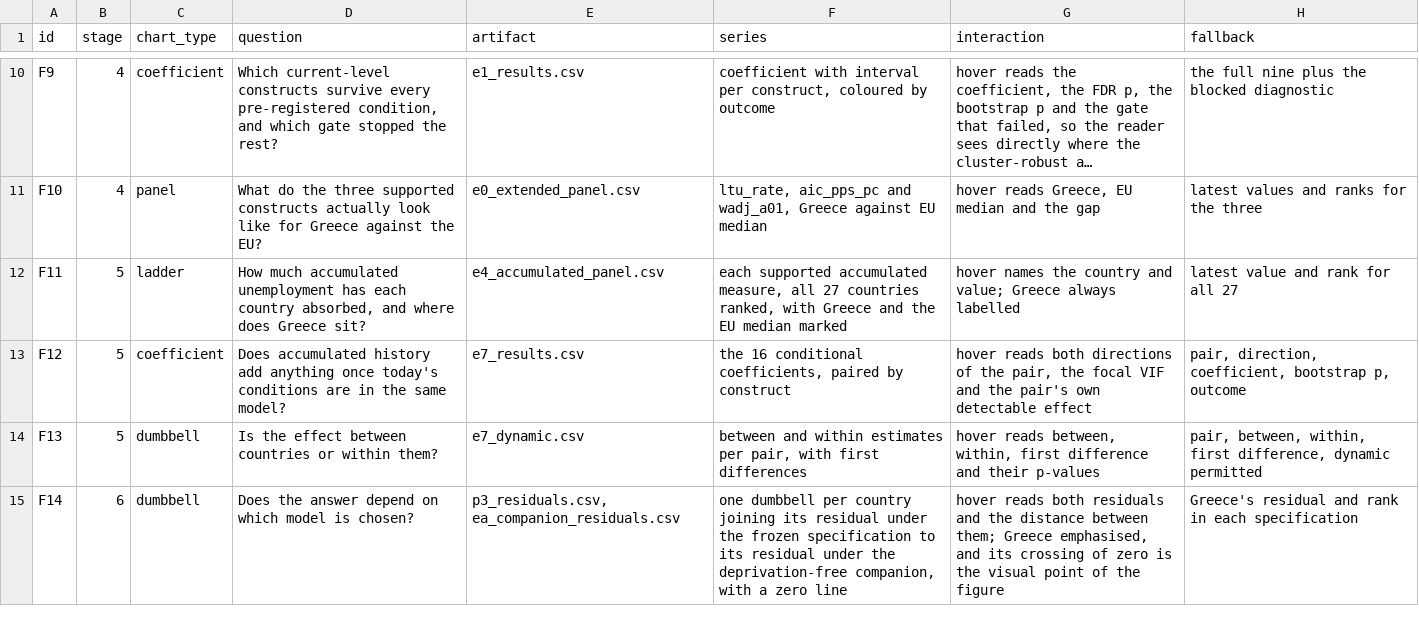
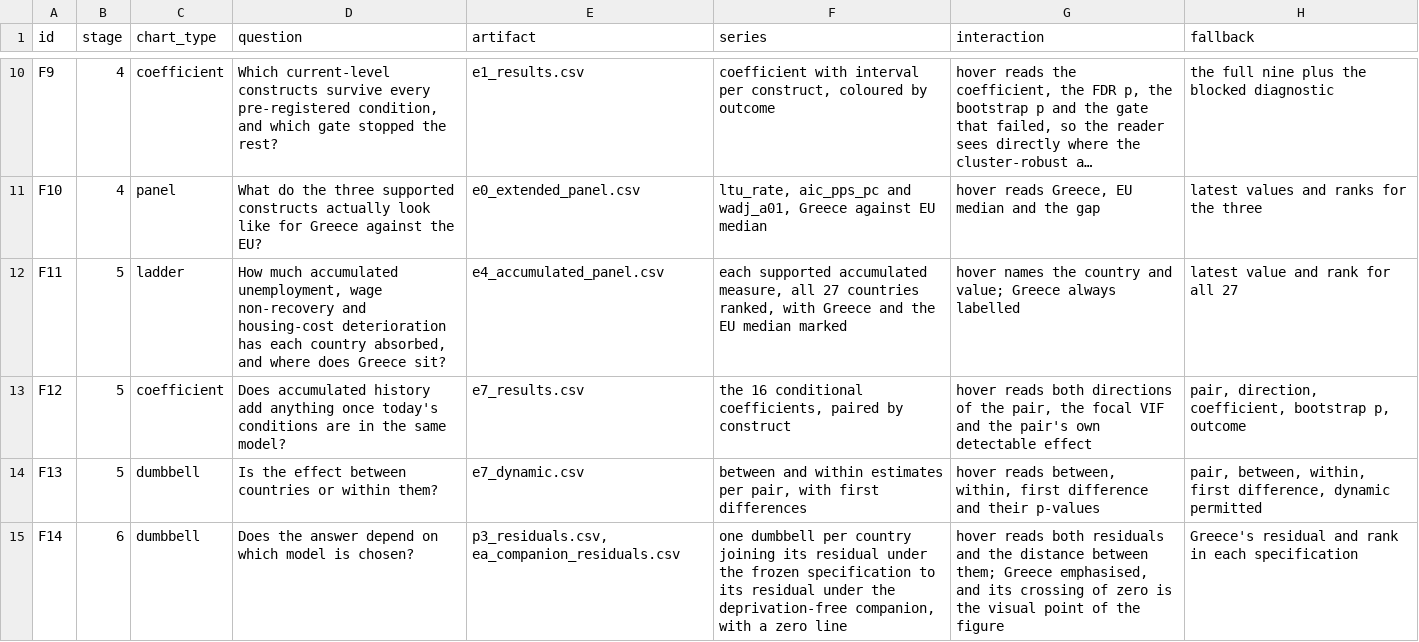
Before and after one commit to parastelios/greece-poverty-analysis, a CSV file: data/processed/report_visual_manifest.csv, drawn as a sheet; only a part is shown, gaps mark what is left out; long unchanged cells end in …; the diff names each change by its address in the sheet, - before the commit and + after, or states it on an @@ line.

```diff
--- a/data/processed/report_visual_manifest.csv
+++ b/data/processed/report_visual_manifest.csv
-D12 (question): …much accumulated unemployment has each…
+D12 (question): …much accumulated unemployment, wage non-recovery and housing-cost deterioration has each…
```
Also changed, not shown: 23 other files.
